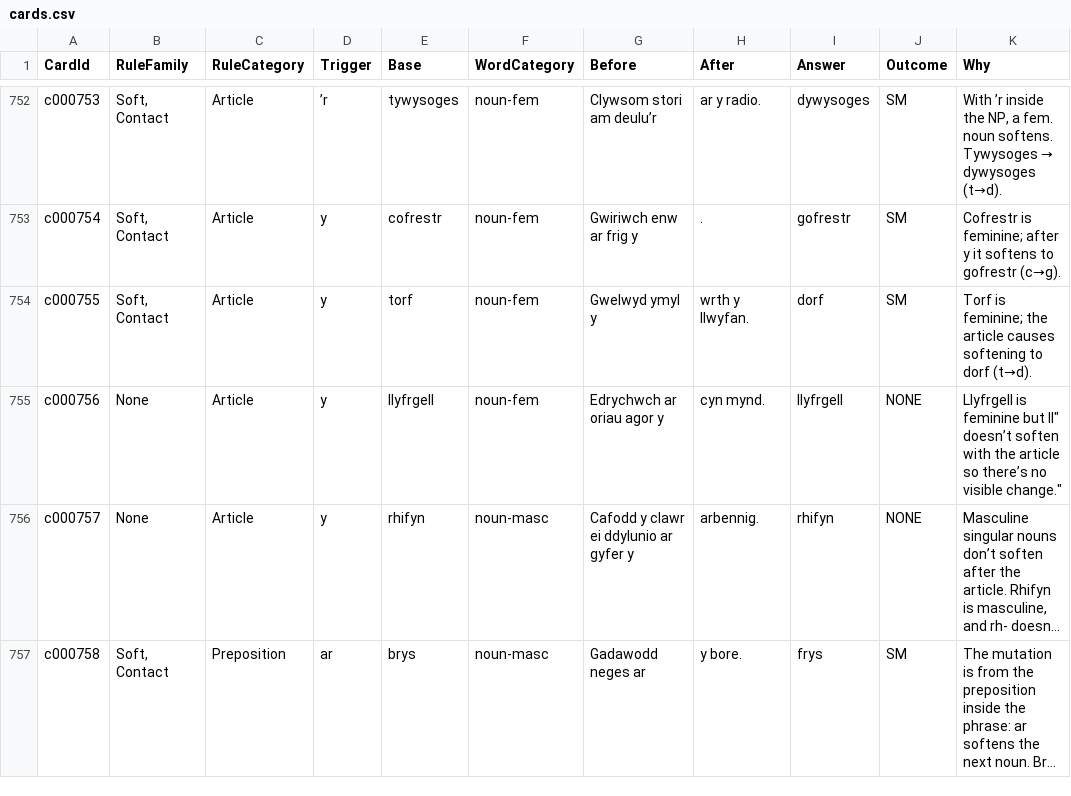
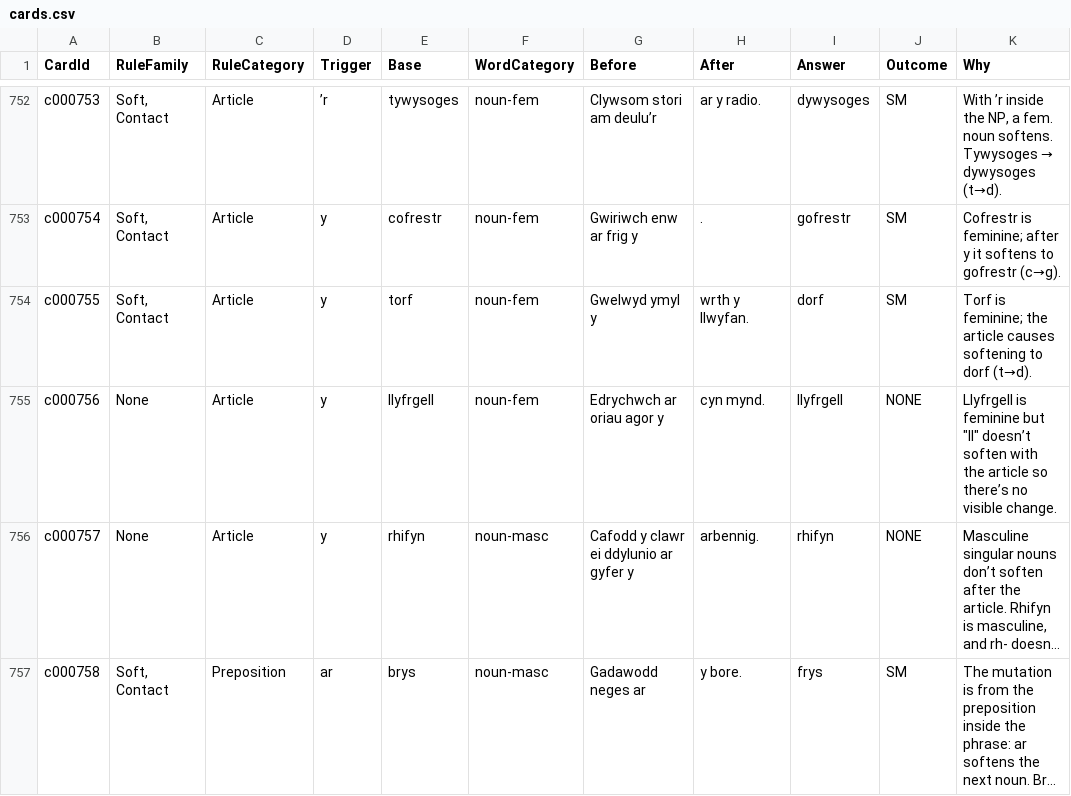
Before and after one commit to katyjohannab/welsh-mutation-trainer, a CSV file: data/cards.csv, drawn as a sheet; only a part is shown, gaps mark what is left out; long unchanged cells end in …; the diff names each change by its address in the sheet, - before the commit and + after, or states it on an @@ line.

Commit message:
Update cards.csv

```diff
--- a/data/cards.csv
+++ b/data/cards.csv
-K755 (Why): …feminine but ll" doesn’t soften with the article so there’s no visible change."
+K755 (Why): …feminine but "ll" doesn’t soften with the article so there’s no visible change.
```
